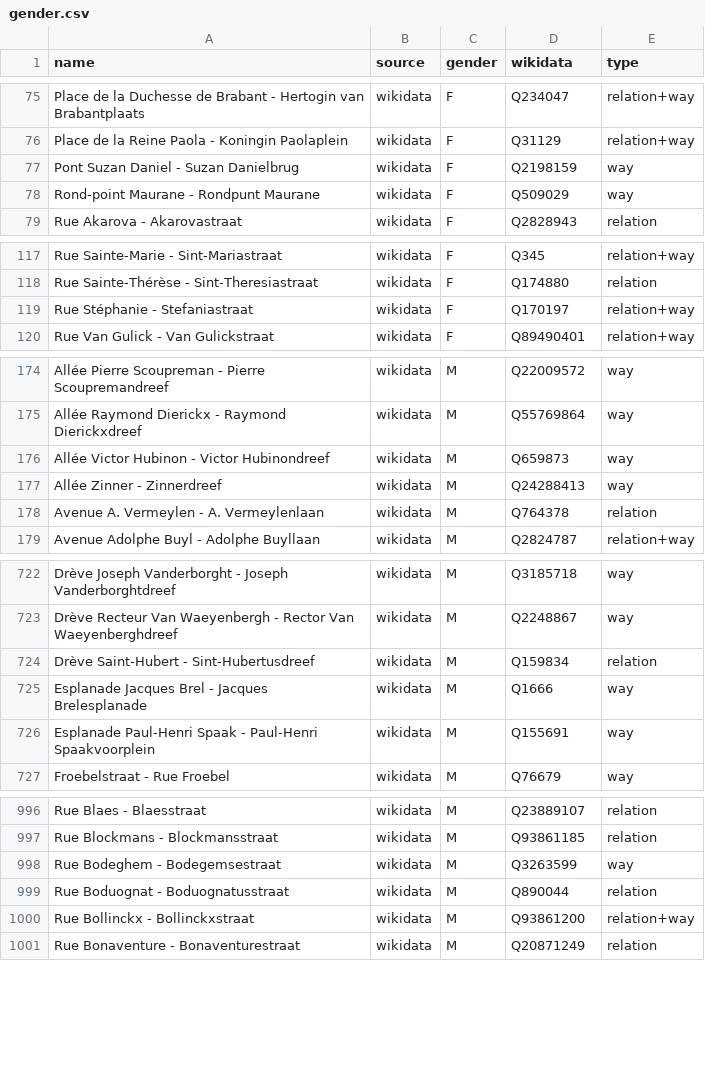
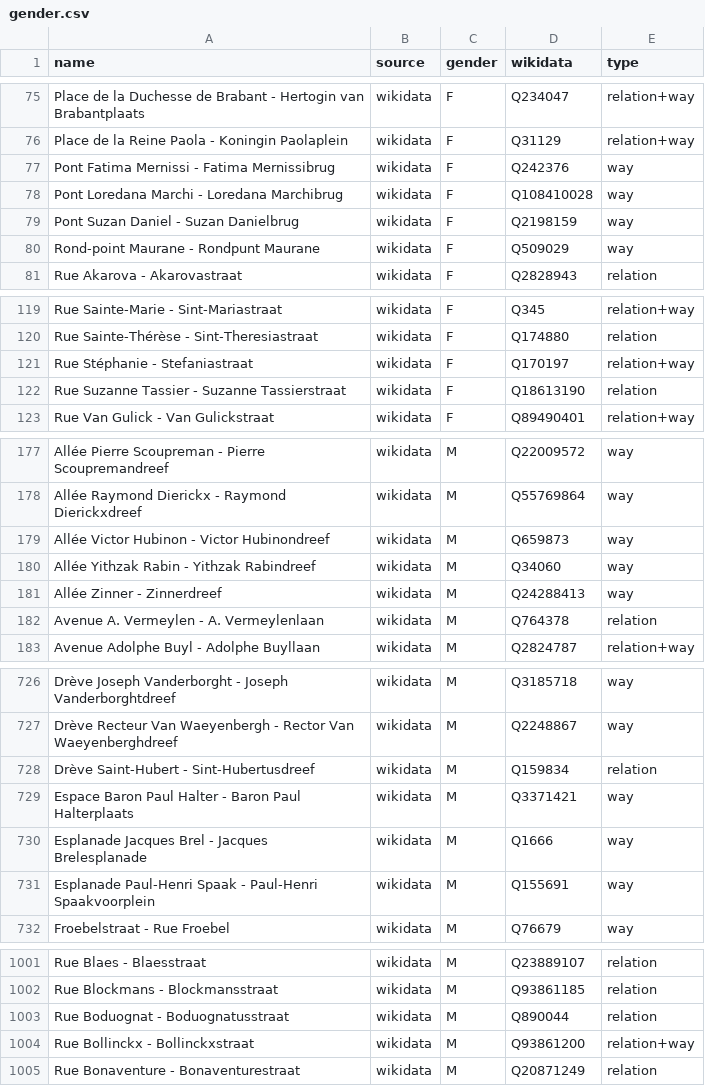
Before and after one commit to EqualStreetNames/equalstreetnames-brussels, a CSV file: data/gender.csv, drawn as a sheet; only a part is shown, gaps mark what is left out; removed rows and columns are numbered as before the commit, all else as after; the diff covers the shown part only; the diff names each change by its address in the sheet, - before the commit and + after, or states it on an @@ line.

```diff
--- a/data/gender.csv
+++ b/data/gender.csv
+row 77: Pont Fatima Mernissi - Fatima Mernissibrug | wikidata | F | Q242376 | way
+row 78: Pont Loredana Marchi - Loredana Marchibrug | wikidata | F | Q108410028 | way
+row 122: Rue Suzanne Tassier - Suzanne Tassierstraat | wikidata | F | Q18613190 | relation
+row 180: Allée Yithzak Rabin - Yithzak Rabindreef | wikidata | M | Q34060 | way
+row 729: Espace Baron Paul Halter - Baron Paul Halterplaats | wikidata | M | Q3371421 | way
-row 998: Rue Bodeghem - Bodegemsestraat | wikidata | M | Q3263599 | way
```
Also changed, not shown: 1 added row and 4 edited cells elsewhere in this file, data/other.csv, 4 other files.
